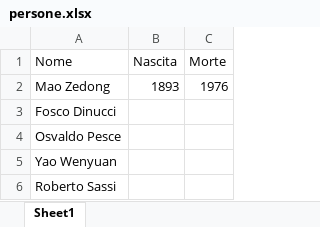
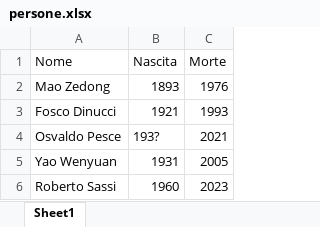
Before and after one commit to AMI-AIM/archivio-maoismo-italiano, an Excel workbook: data/persone.xlsx, sheet Sheet1, drawn as a sheet; values as stored, in another font and other column widths than the file's, no borders; table styles not drawn; the diff names each change by its address in the sheet, - before the commit and + after, or states it on an @@ line.

Commit message:
Persone e Organizzazioni

```diff
--- a/data/persone.xlsx (sheet Sheet1)
+++ b/data/persone.xlsx (sheet Sheet1)
-B3 (Nascita): (empty)
+B3 (Nascita): 1921
-C3 (Morte): (empty)
+C3 (Morte): 1993
-B4 (Nascita): (empty)
+B4 (Nascita): 193?
-C4 (Morte): (empty)
+C4 (Morte): 2021
-B5 (Nascita): (empty)
+B5 (Nascita): 1931
-C5 (Morte): (empty)
+C5 (Morte): 2005
-B6 (Nascita): (empty)
+B6 (Nascita): 1960
-C6 (Morte): (empty)
+C6 (Morte): 2023
```
Also changed, not shown: data/organizzazioni.xlsx, 6 other files.
